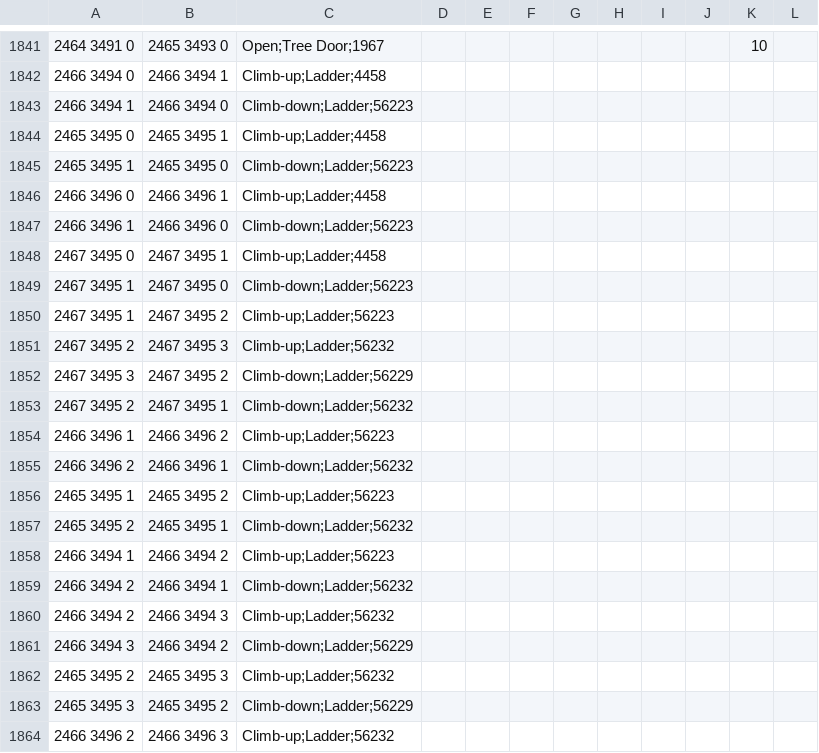
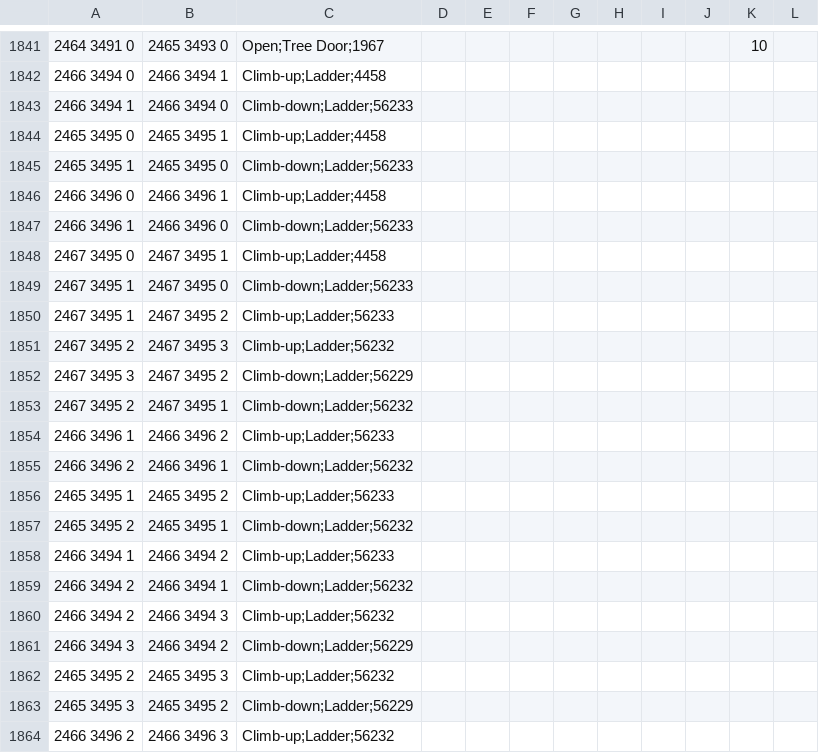
Before and after one commit to NewGenEng/Microbot, a TSV file: runelite-client/src/main/resources/net/runelite/client/plugins/microbot/shortestpath/transports.tsv, drawn as a sheet; only a part is shown, gaps mark what is left out.

Commit message:
fix: more gnome stronghold tree ladder fixes

```diff
--- a/runelite-client/src/main/resources/net/runelite/client/plugins/microbot/shortestpath/transports.tsv
+++ b/runelite-client/src/main/resources/net/runelite/client/plugins/microbot/shortestpath/transports.tsv
@@ -1842,10 +1842,10 @@
 2466 3494 0	2466 3494 1	Climb-up;Ladder;4458									
-2466 3494 1	2466 3494 0	Climb-down;Ladder;56223									
+2466 3494 1	2466 3494 0	Climb-down;Ladder;56233
 2465 3495 0	2465 3495 1	Climb-up;Ladder;4458									
-2465 3495 1	2465 3495 0	Climb-down;Ladder;56223									
+2465 3495 1	2465 3495 0	Climb-down;Ladder;56233
 2466 3496 0	2466 3496 1	Climb-up;Ladder;4458									
-2466 3496 1	2466 3496 0	Climb-down;Ladder;56223									
+2466 3496 1	2466 3496 0	Climb-down;Ladder;56233
 2467 3495 0	2467 3495 1	Climb-up;Ladder;4458									
-2467 3495 1	2467 3495 0	Climb-down;Ladder;56223									
-2467 3495 1	2467 3495 2	Climb-up;Ladder;56223									
+2467 3495 1	2467 3495 0	Climb-down;Ladder;56233
+2467 3495 1	2467 3495 2	Climb-up;Ladder;56233
 2467 3495 2	2467 3495 3	Climb-up;Ladder;56232									
@@ -1853,7 +1853,7 @@
 2467 3495 2	2467 3495 1	Climb-down;Ladder;56232									
-2466 3496 1	2466 3496 2	Climb-up;Ladder;56223									
+2466 3496 1	2466 3496 2	Climb-up;Ladder;56233
 2466 3496 2	2466 3496 1	Climb-down;Ladder;56232									
-2465 3495 1	2465 3495 2	Climb-up;Ladder;56223									
+2465 3495 1	2465 3495 2	Climb-up;Ladder;56233
 2465 3495 2	2465 3495 1	Climb-down;Ladder;56232									
-2466 3494 1	2466 3494 2	Climb-up;Ladder;56223									
+2466 3494 1	2466 3494 2	Climb-up;Ladder;56233
 2466 3494 2	2466 3494 1	Climb-down;Ladder;56232									
```
Also changed, not shown: 1 other file.
